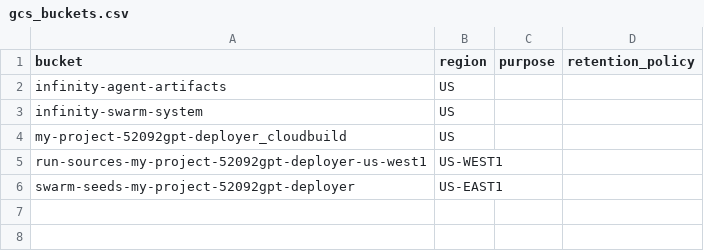
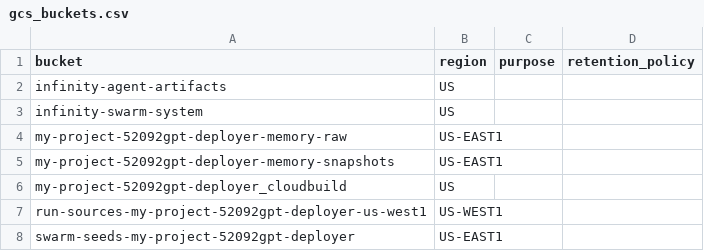
Before and after one commit to InfinityXone/infinity-x-swarm, a CSV file: docs/org/08_Inventory/gcs_buckets.csv, drawn as a sheet; the diff names each change by its address in the sheet, - before the commit and + after, or states it on an @@ line.

Commit message:
org-sync: inventory + health 2025-10-13T10:21:29Z

```diff
--- a/docs/org/08_Inventory/gcs_buckets.csv
+++ b/docs/org/08_Inventory/gcs_buckets.csv
+row 4: my-project-52092gpt-deployer-memory-raw | US-EAST1
+row 5: my-project-52092gpt-deployer-memory-snapshots | US-EAST1
```
